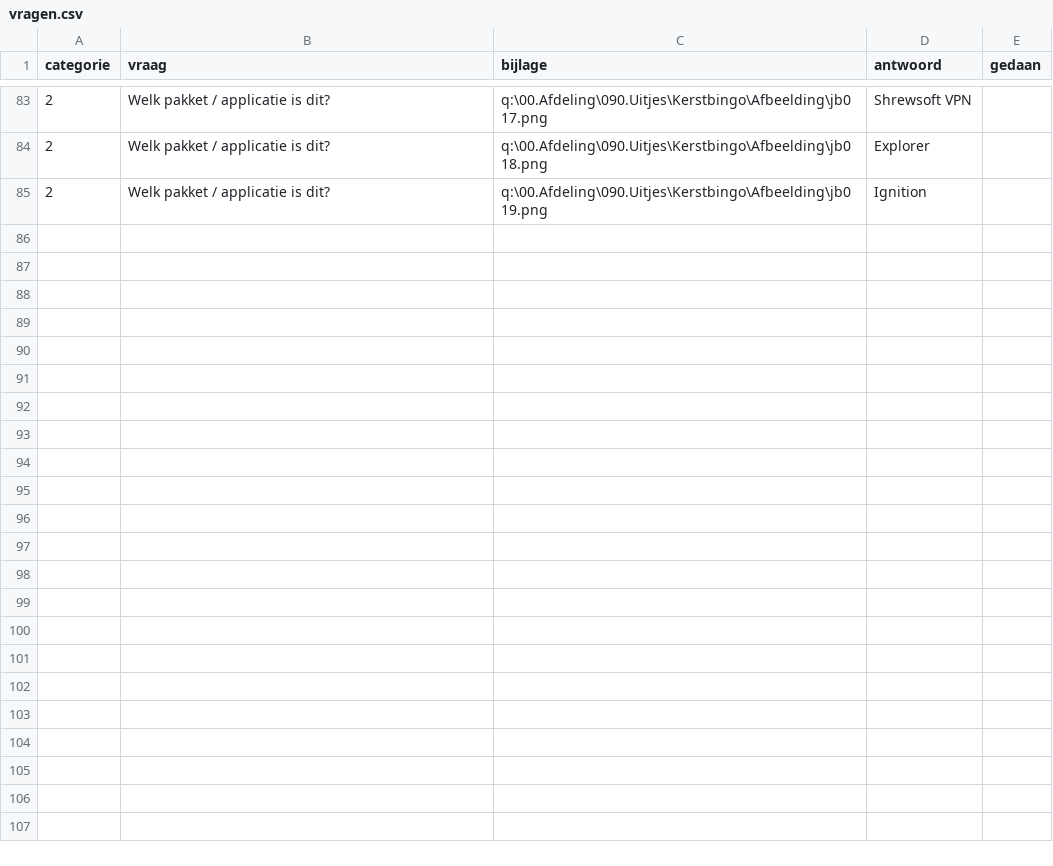
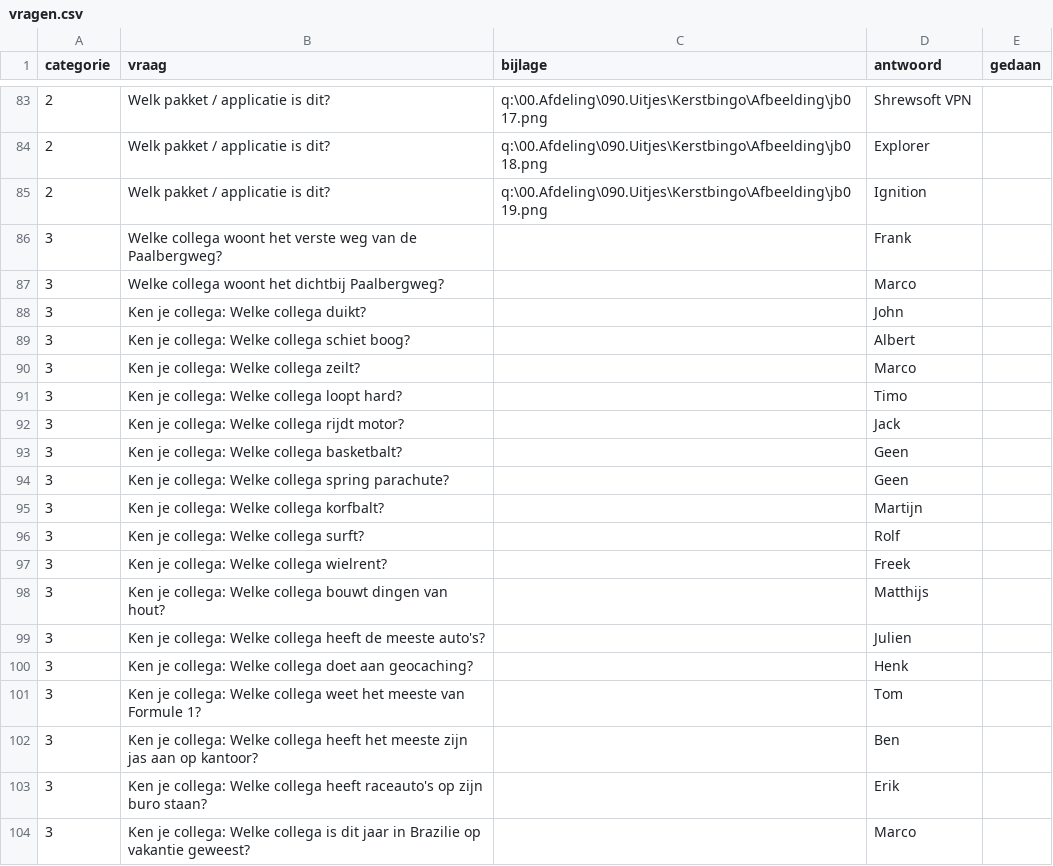
Before and after one commit to tslot-cwd-tai/kerstbingo, a CSV file: vragen.csv, drawn as a sheet; only a part is shown, gaps mark what is left out; the diff covers the shown part only; the diff names each change by its address in the sheet, - before the commit and + after, or states it on an @@ line.

Commit message:
Voeg nieuwe vragen toe over collega's en bedrijfsinformatie

```diff
--- a/vragen.csv
+++ b/vragen.csv
+row 86: 3 | Welke collega woont het verste weg van de Paalbergweg? |  | Frank
+row 87: 3 | Welke collega woont het dichtbij Paalbergweg? |  | Marco
+row 88: 3 | Ken je collega: Welke collega duikt? |  | John
+row 89: 3 | Ken je collega: Welke collega schiet boog? |  | Albert
+row 90: 3 | Ken je collega: Welke collega zeilt? |  | Marco
+row 91: 3 | Ken je collega: Welke collega loopt hard? |  | Timo
+row 92: 3 | Ken je collega: Welke collega rijdt motor? |  | Jack
+row 93: 3 | Ken je collega: Welke collega basketbalt? |  | Geen
+row 94: 3 | Ken je collega: Welke collega spring parachute? |  | Geen
+row 95: 3 | Ken je collega: Welke collega korfbalt? |  | Martijn
+row 96: 3 | Ken je collega: Welke collega surft? |  | Rolf
+row 97: 3 | Ken je collega: Welke collega wielrent? |  | Freek
+row 98: 3 | Ken je collega: Welke collega bouwt dingen van hout? |  | Matthijs
+row 99: 3 | Ken je collega: Welke collega heeft de meeste auto's? |  | Julien
+row 100: 3 | Ken je collega: Welke collega doet aan geocaching? |  | Henk
+row 101: 3 | Ken je collega: Welke collega weet het meeste van Formule 1? |  | Tom
+row 102: 3 | Ken je collega: Welke collega heeft het meeste zijn jas aan op kantoor? |  | Ben
+row 103: 3 | Ken je collega: Welke collega heeft raceauto's op zijn buro staan? |  | Erik
+row 104: 3 | Ken je collega: Welke collega is dit jaar in Brazilie op vakantie geweest? |  | Marco
```
Also changed, not shown: 18 added rows elsewhere in this file.
